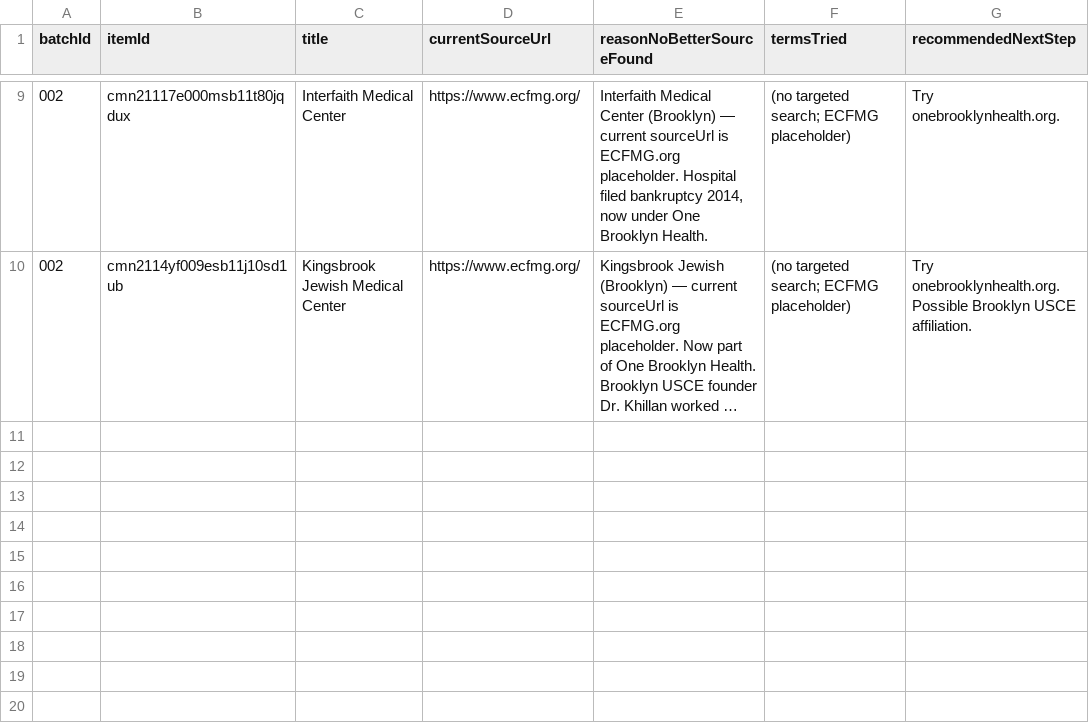
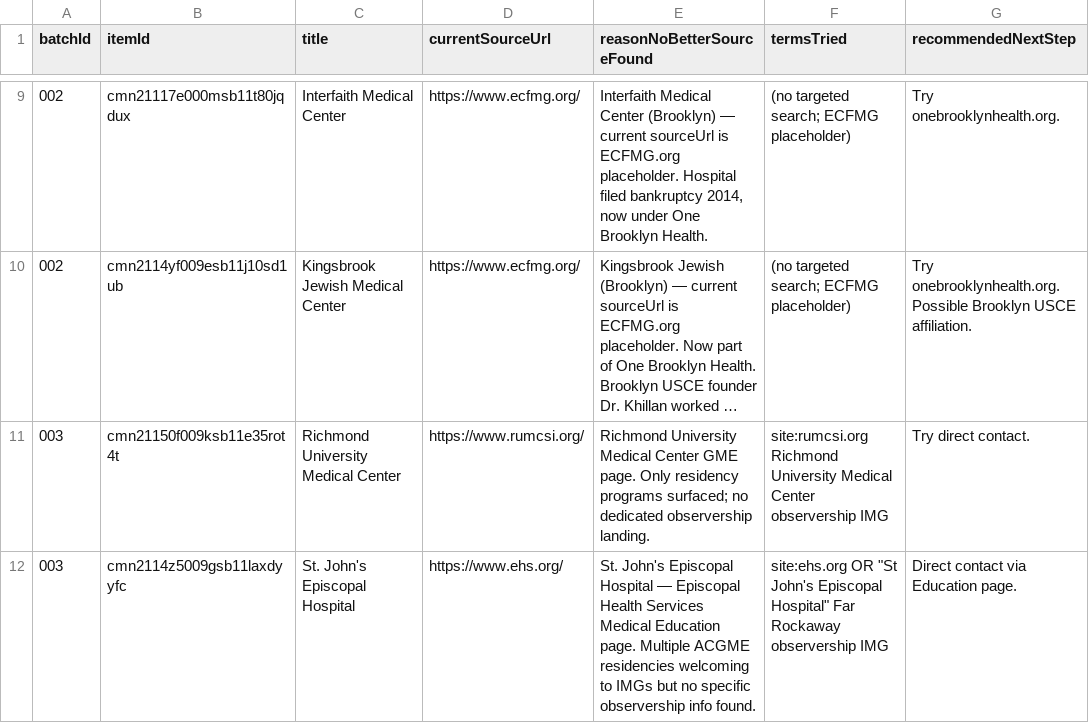
Before and after one commit to shalinder88/uscehub, a CSV file: docs/platform-v2/local/p96_4b_no_better_source_found.csv, drawn as a sheet; only a part is shown, gaps mark what is left out; long unchanged cells end in …; the diff names each change by its address in the sheet, - before the commit and + after, or states it on an @@ line.

Commit message:
P96-4B: batch 003 — 30 more relinks (90 of 181 done, 50%)

```diff
--- a/docs/platform-v2/local/p96_4b_no_better_source_found.csv
+++ b/docs/platform-v2/local/p96_4b_no_better_source_found.csv
+row 11: 003 | cmn21150f009ksb11e35rot4t | Richmond University Medical Center | https://www.rumcsi.org/ | Richmond University Medical Center GME page. Only residency programs surfaced; no dedicated observership landing. | site:rumcsi.org Richmond University Medical Center observership IMG | Try direct contact.
+row 12: 003 | cmn2114z5009gsb11laxdyyfc | St. John's Episcopal Hospital | https://www.ehs.org/ | St. John's Episcopal Hospital — Episcopal Health Services Medical Education page. Multiple ACGME residencies welcoming to IMGs but no specific observership info found. | site:ehs.org OR "St John's Episcopal Hospital" Far Rockaway observership IMG | Direct contact via Education page.
```
Also changed, not shown: 5 other files.
